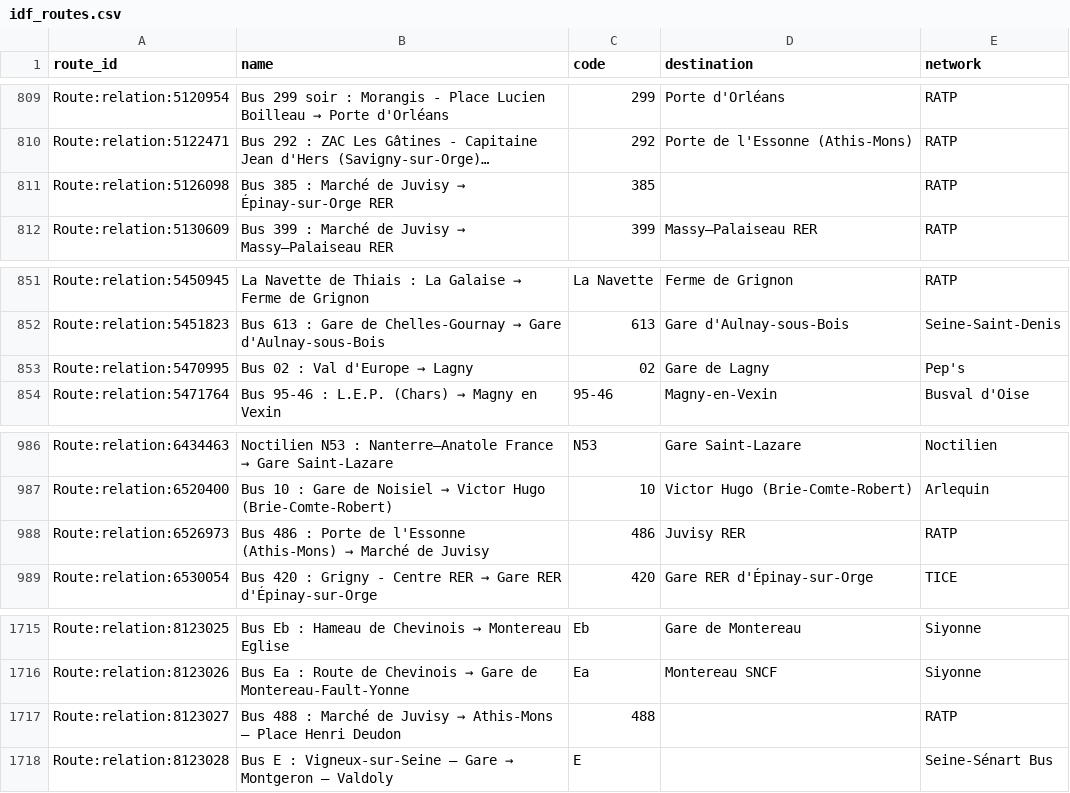
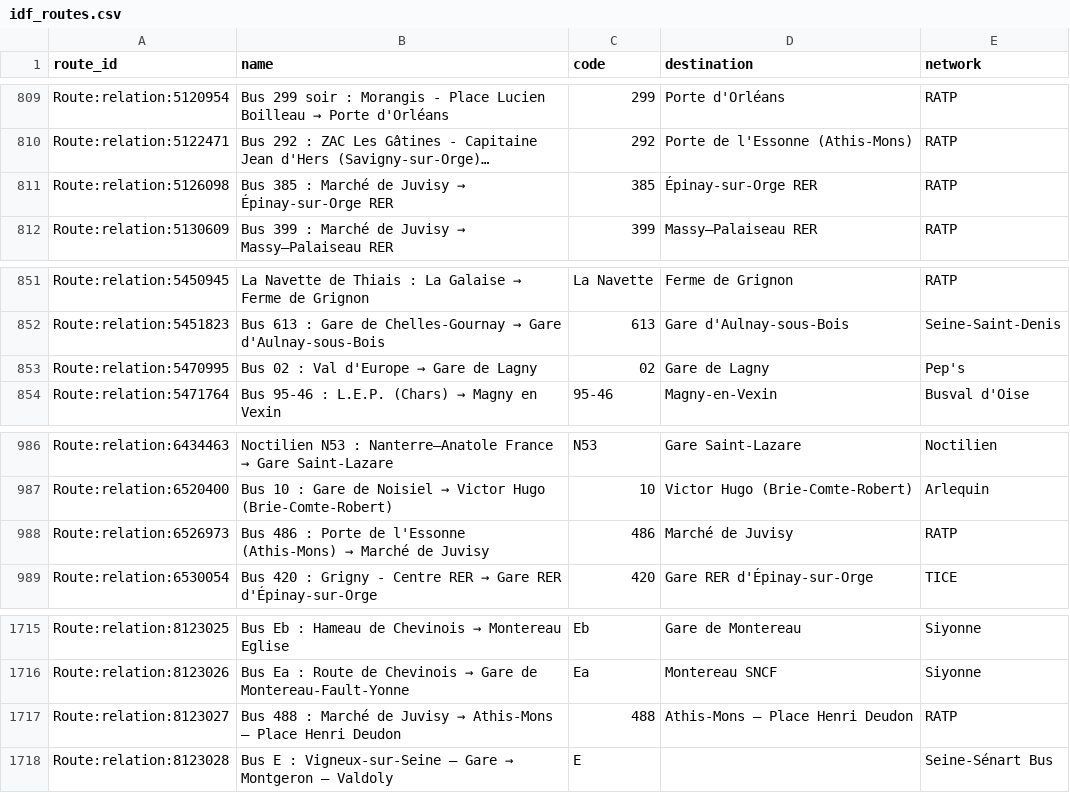
Before and after one commit to Jungle-Bus/ref-fr-STIF, a CSV file: data/idf_routes.csv, drawn as a sheet; only a part is shown, gaps mark what is left out; long unchanged cells end in …; the diff covers the shown part only; the diff names each change by its address in the sheet, - before the commit and + after, or states it on an @@ line.

```diff
--- a/data/idf_routes.csv
+++ b/data/idf_routes.csv
-D811 (destination): (empty)
+D811 (destination): Épinay-sur-Orge RER
@@ B853 (name): Bus 02 : Val d'Europe → Lagny → Bus 02 : Val d'Europe → Gare de Lagny @@
-D988 (destination): Juvisy RER
+D988 (destination): Marché de Juvisy
-D1717 (destination): (empty)
+D1717 (destination): Athis-Mons — Place Henri Deudon
```
Also changed, not shown: 9 edited cells elsewhere in this file, data/osm_lines_with_shape.csv, data/osmose_relations_with_coord.csv, 3 other files.
